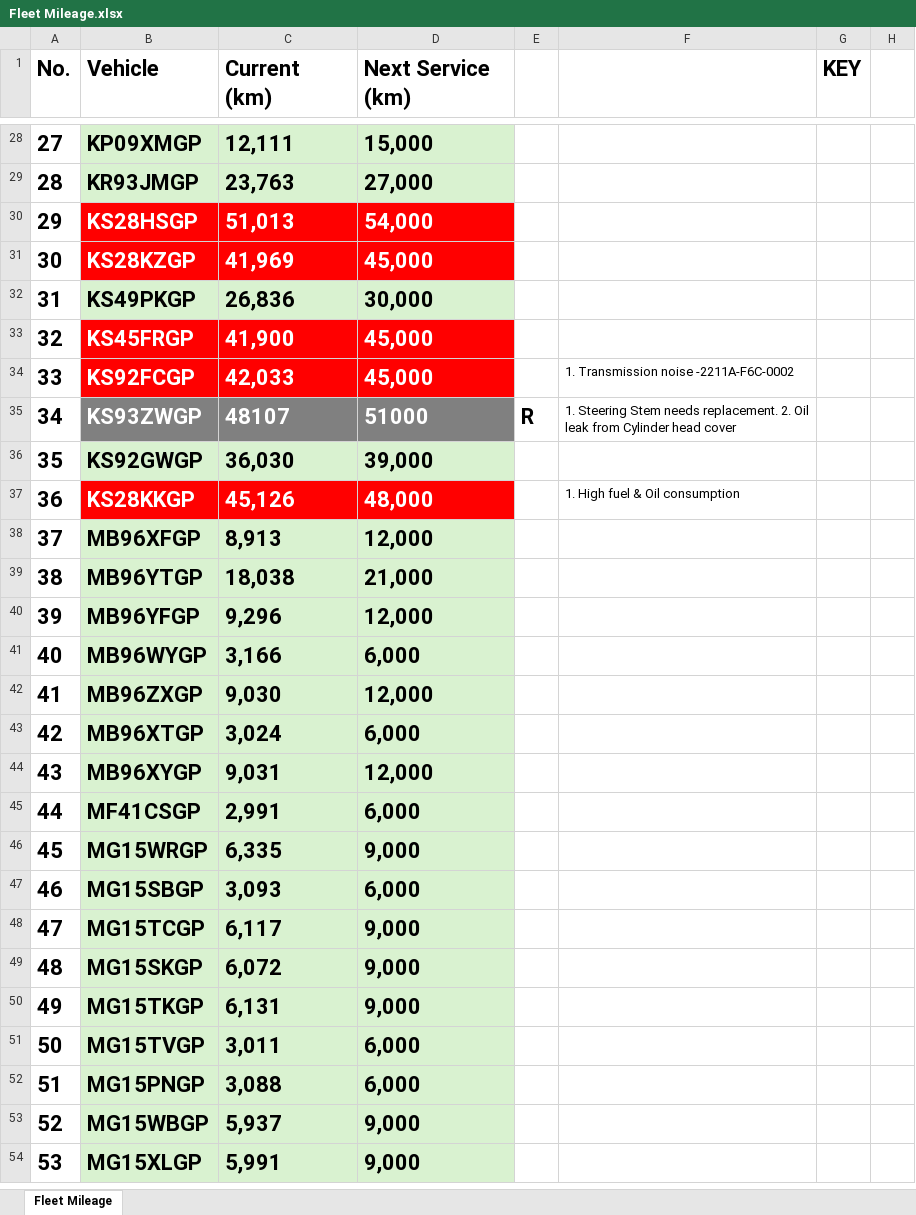
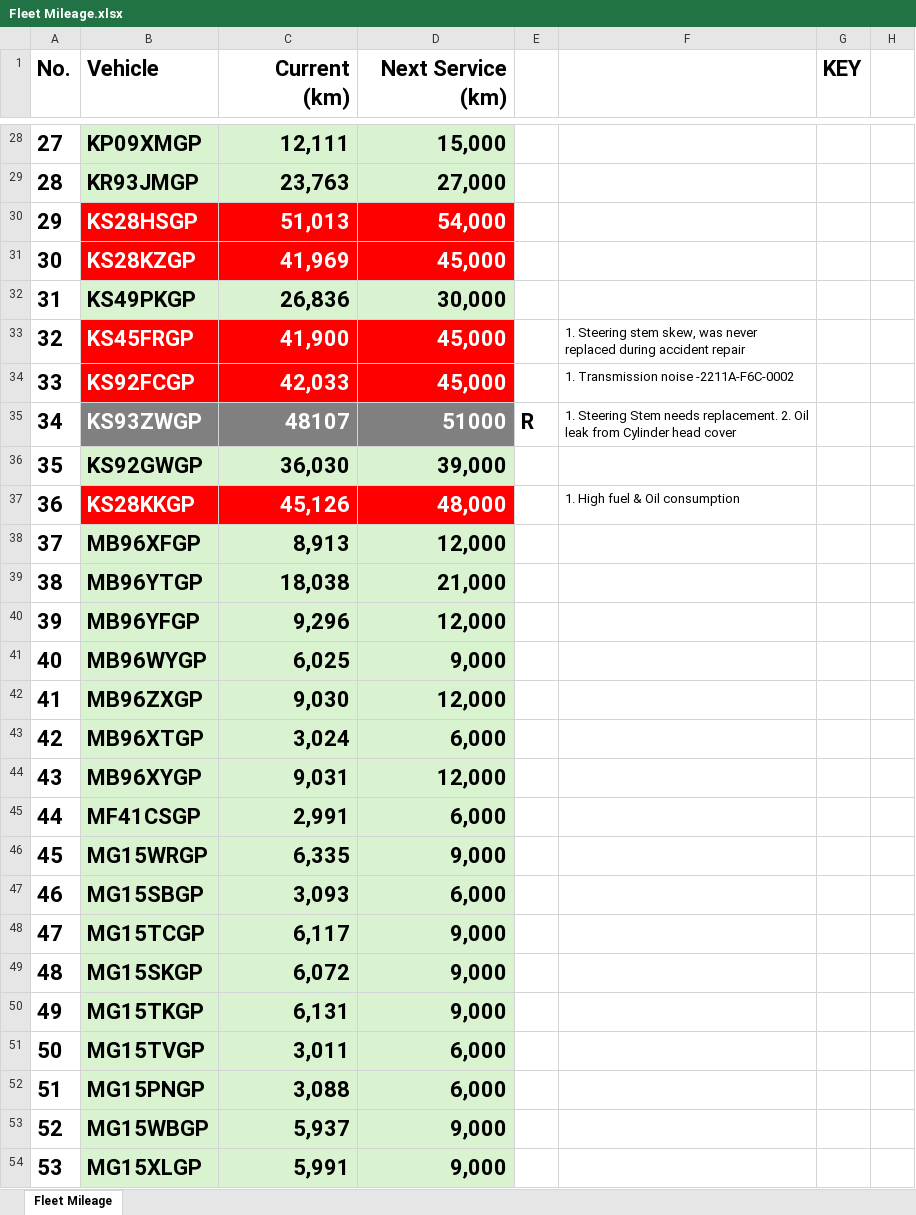
Before and after one commit to cloudlint/MobilityFleet, an Excel workbook: Fleet Mileage.xlsx, sheet Fleet Mileage, drawn as a sheet; only a part is shown, gaps mark what is left out; values as stored, in another font and other column widths than the file's, no borders; the diff covers the shown part only; the diff names each change by its address in the sheet, - before the commit and + after, or states it on an @@ line.

```diff
--- a/Fleet Mileage.xlsx (sheet Fleet Mileage)
+++ b/Fleet Mileage.xlsx (sheet Fleet Mileage)
-C1:D1 alignment: left
+C1:D1 alignment: right
-C28:D54 alignment: left
+C28:D54 alignment: right
-F33: (empty)
+F33: 1. Steering stem skew, was never replaced during accident repair
-C41 (Current (km)): 3,166
+C41 (Current (km)): 6,025
-D41 (Next Service (km)): 6,000
+D41 (Next Service (km)): 9,000
```
Also changed, not shown: 11 edited cells and cell formats elsewhere in this sheet, 3 other files.
